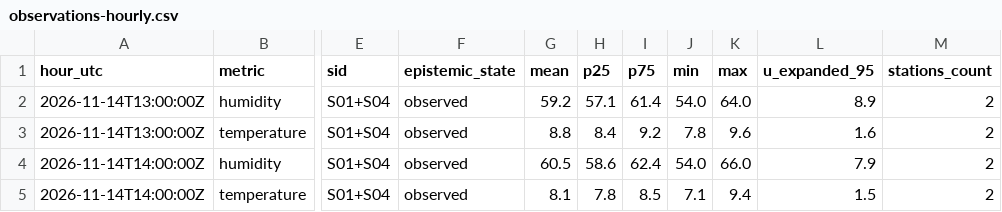
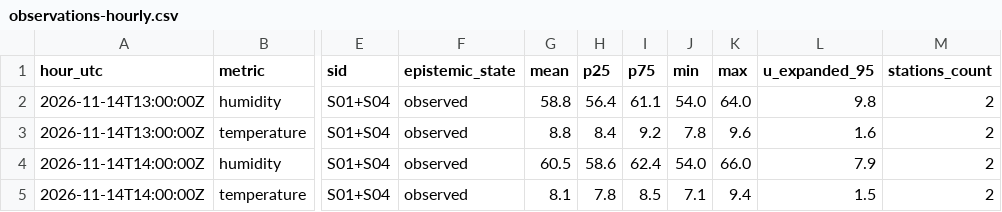
Before and after one commit to 3esign/beops, a CSV file: docs/v2/state/observations-hourly.csv, drawn as a sheet; only a part is shown, gaps mark what is left out; the diff covers the shown part only; the diff names each change by its address in the sheet, - before the commit and + after, or states it on an @@ line.

```diff
--- a/docs/v2/state/observations-hourly.csv
+++ b/docs/v2/state/observations-hourly.csv
-G2 (mean): 59.2
+G2 (mean): 58.8
-H2 (p25): 57.1
+H2 (p25): 56.4
-I2 (p75): 61.4
+I2 (p75): 61.1
-L2 (u_expanded_95): 8.9
+L2 (u_expanded_95): 9.8
```
Also changed, not shown: 31 edited cells elsewhere in this file, 27 other files.
